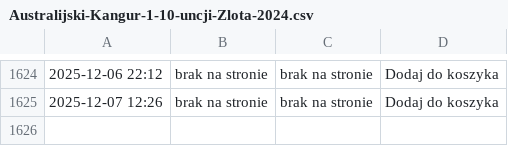
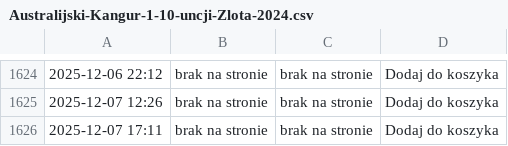
Before and after one commit to ciepielajan/scraping, a CSV file: Australijski-Kangur-1-10-uncji-Zlota-2024.csv, drawn as a sheet; only a part is shown, gaps mark what is left out.

```diff
--- a/Australijski-Kangur-1-10-uncji-Zlota-2024.csv
+++ b/Australijski-Kangur-1-10-uncji-Zlota-2024.csv
@@ -1625 +1625,2 @@
 2025-12-07 12:26,brak na stronie,brak na stronie, Dodaj do koszyka
+2025-12-07 17:11,brak na stronie,brak na stronie, Dodaj do koszyka
```
Also changed, not shown: Sztabka-1-gram-Zlota-LBMA.csv, Sztabka-1-uncja-Zlota-LBMA.csv, 3 other files.
